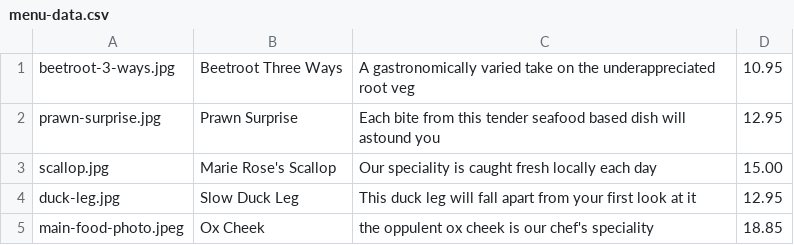
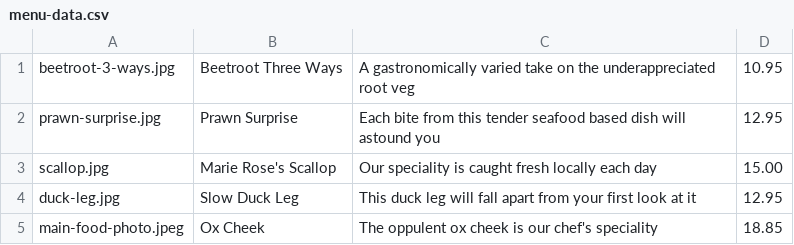
Before and after one commit to MBright90/restaurant-homepage, a CSV file: src/menu-data.csv, drawn as a sheet.

Commit message:
Fix typo - Missing capital letter

```diff
--- a/src/menu-data.csv
+++ b/src/menu-data.csv
@@ -4,2 +4,2 @@ scallop.jpg,Marie Rose's Scallop,Our speciality is caught fresh locally each day
 duck-leg.jpg,Slow Duck Leg,This duck leg will fall apart from your first look at it,12.95
-main-food-photo.jpeg,Ox Cheek,the oppulent ox cheek is our chef's speciality, 18.85
+main-food-photo.jpeg,Ox Cheek,The oppulent ox cheek is our chef's speciality, 18.85
```
